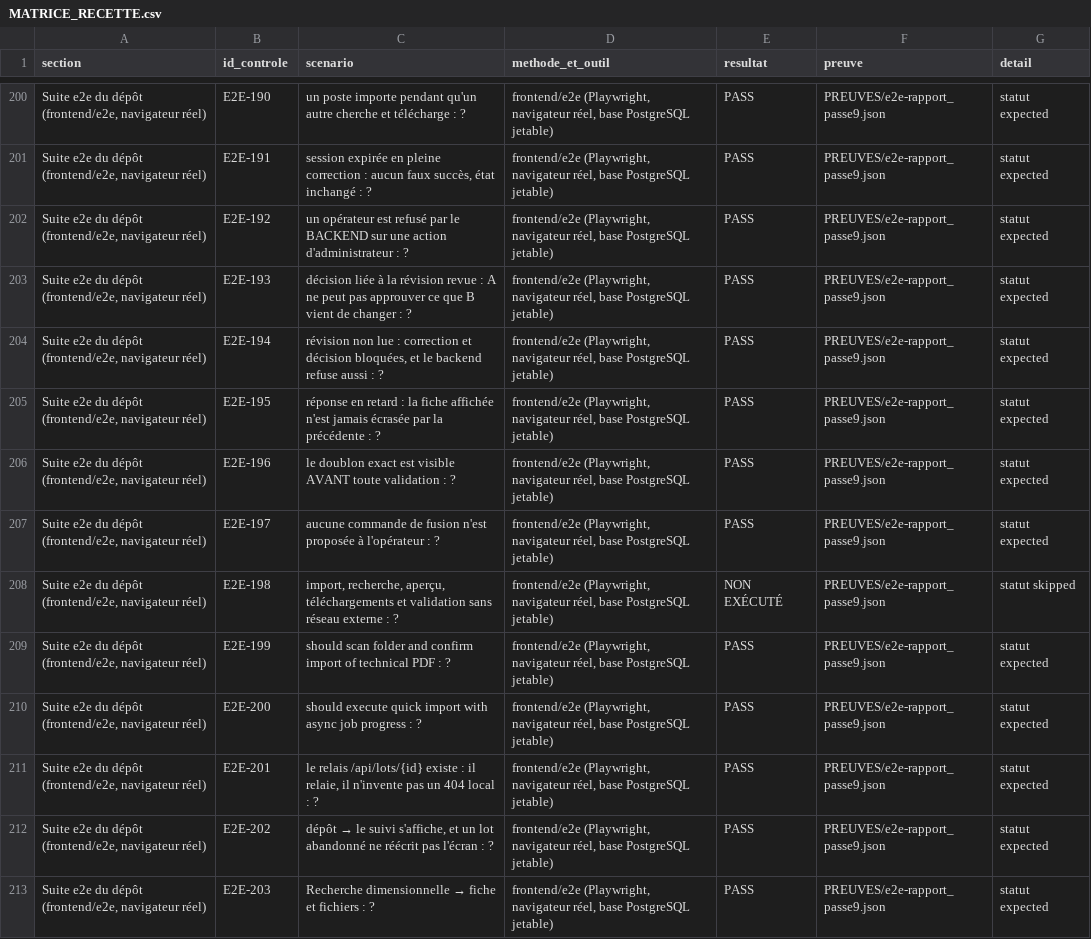
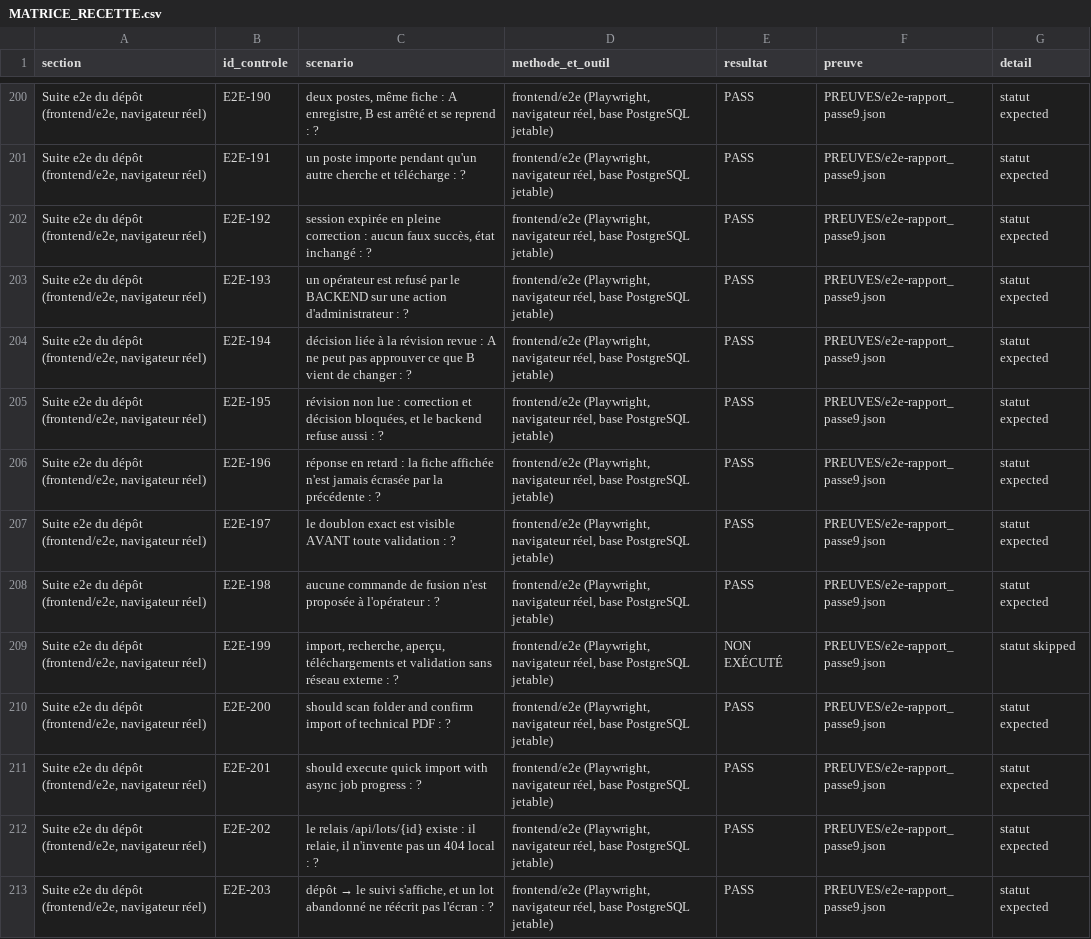
Before and after one commit to Ilyes-Neguir/SEAMTECH-search, a CSV file: deliverables/recette-virtuelle/MATRICE_RECETTE.csv, drawn as a sheet; only a part is shown, gaps mark what is left out; the diff covers the shown part only; the diff names each change by its address in the sheet, - before the commit and + after, or states it on an @@ line.

Commit message:
Renforcement du dossier de recette : restauration complète indépendante, drag-and-drop de bout en bout et traçabilité de l'authentification
- P9.2 : Restauration complète indépendante (base PG, originaux locaux, objets S3)
  avec source originale rendue inaccessible et vérification connexion, recherche,
  historique et téléchargements avec SHA-256 (PREUVES/restauration_complete_independante.json)
- C2 : Parcours de dépôt représentatif suivi jusqu'au résultat terminal (completed),
  téléchargement et comparaison SHA-256 des fichiers déposés, rejet de collision 409
  (PREUVES/import_drag_drop_complet.json)
- A7 : Rejeu du changement de mot de passe imposé sur compte neuf dédié
  (PREUVES/changement_mot_de_passe_compte_neuf.json)
- PV et matrice mis à jour : 245 contrôles consolidés (235 PASS / 2 FAIL / 8 non exécutés)
  avec clarification formelle sur le stockage local des dépôts et le statut de la réparation
  des copies dans l'environnement de recette.

Co-authored-by: arena-agent <297053741+arena-agent@users.noreply.github.com>

```diff
--- a/deliverables/recette-virtuelle/MATRICE_RECETTE.csv
+++ b/deliverables/recette-virtuelle/MATRICE_RECETTE.csv
-C200 (scenario): un poste importe pendant qu'un autre cherche et télécharge : ?
+C200 (scenario): deux postes, même fiche : A enregistre, B est arrêté et se reprend : ?
-C201 (scenario): session expirée en pleine correction : aucun faux succès, état inchangé : ?
+C201 (scenario): un poste importe pendant qu'un autre cherche et télécharge : ?
-C202 (scenario): un opérateur est refusé par le BACKEND sur une action d'administrateur : ?
+C202 (scenario): session expirée en pleine correction : aucun faux succès, état inchangé : ?
-C203 (scenario): décision liée à la révision revue : A ne peut pas approuver ce que B vient de changer : ?
+C203 (scenario): un opérateur est refusé par le BACKEND sur une action d'administrateur : ?
-C204 (scenario): révision non lue : correction et décision bloquées, et le backend refuse aussi : ?
+C204 (scenario): décision liée à la révision revue : A ne peut pas approuver ce que B vient de changer : ?
-C205 (scenario): réponse en retard : la fiche affichée n'est jamais écrasée par la précédente : ?
+C205 (scenario): révision non lue : correction et décision bloquées, et le backend refuse aussi : ?
-C206 (scenario): le doublon exact est visible AVANT toute validation : ?
+C206 (scenario): réponse en retard : la fiche affichée n'est jamais écrasée par la précédente : ?
-C207 (scenario): aucune commande de fusion n'est proposée à l'opérateur : ?
+C207 (scenario): le doublon exact est visible AVANT toute validation : ?
-C208 (scenario): import, recherche, aperçu, téléchargements et validation sans réseau externe : ?
+C208 (scenario): aucune commande de fusion n'est proposée à l'opérateur : ?
-E208 (resultat): NON EXÉCUTÉ
+E208 (resultat): PASS
-G208 (detail): statut skipped
+G208 (detail): statut expected
-C209 (scenario): should scan folder and confirm import of technical PDF : ?
+C209 (scenario): import, recherche, aperçu, téléchargements et validation sans réseau externe : ?
-E209 (resultat): PASS
+E209 (resultat): NON EXÉCUTÉ
-G209 (detail): statut expected
+G209 (detail): statut skipped
-C210 (scenario): should execute quick import with async job progress : ?
+C210 (scenario): should scan folder and confirm import of technical PDF : ?
-C211 (scenario): le relais /api/lots/{id} existe : il relaie, il n'invente pas un 404 local : ?
+C211 (scenario): should execute quick import with async job progress : ?
@@ C212 (scenario): dépôt → le suivi s'affiche, et un lot abandonné ne réécrit pas l'écran : ? → le relais /api/lots/{id} existe : il relaie, il n'invente pas un 404 local : ? @@
@@ C213 (scenario): Recherche dimensionnelle → fiche et fichiers : ? → dépôt → le suivi s'affiche, et un lot abandonné ne réécrit pas l'écran : ? @@
```
Also changed, not shown: 2 added rows, 1 removed row and 50 edited cells elsewhere in this file, 12 other files.
